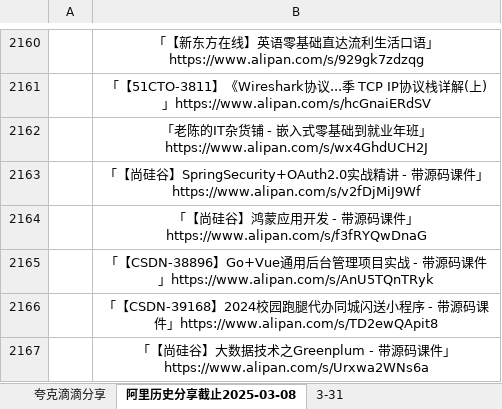
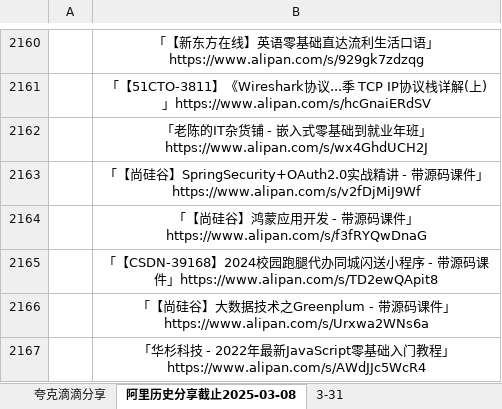
Before and after one commit to mitjavaz/memo, an Excel workbook: .ready/夸克滴滴分享.xlsx, sheet 阿里历史分享截止2025-03-08, drawn as a sheet; only a part is shown, gaps mark what is left out; the shorter side is filled out with more unchanged rows; values as stored, in another font and other column widths than the file's, no borders; the diff names each change by its address in the sheet, - before the commit and + after, or states it on an @@ line.

```diff
--- a/.ready/夸克滴滴分享.xlsx (sheet 阿里历史分享截止2025-03-08)
+++ b/.ready/夸克滴滴分享.xlsx (sheet 阿里历史分享截止2025-03-08)
-row 2165:  | 「【CSDN-38896】Go+Vue通用后台管理项目实战 - 带源码课件」https://www.alipan.com/s/AnU5TQnTRyk
```
Also changed, not shown: sheet 3-31, sheet 夸克滴滴分享.
